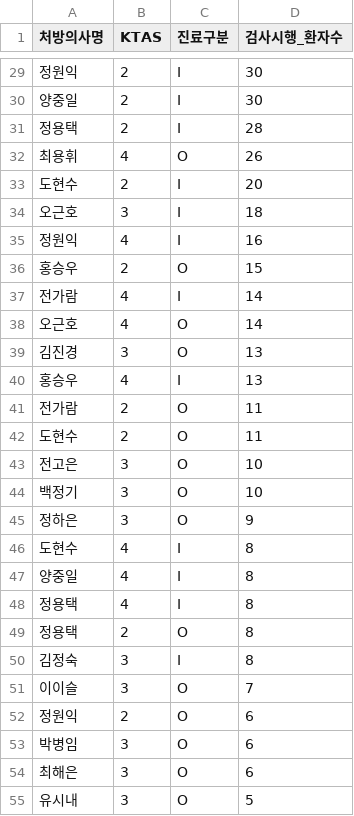
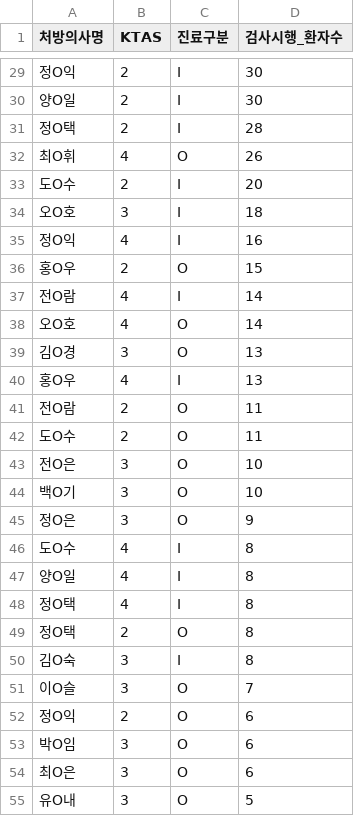
Before and after one commit to chul1215/em-ktas, a CSV file: data/now_data/대전병원_의사별_세부처방현황.csv, drawn as a sheet; only a part is shown, gaps mark what is left out; the diff covers the shown part only.

```diff
--- a/data/now_data/대전병원_의사별_세부처방현황.csv
+++ b/data/now_data/대전병원_의사별_세부처방현황.csv
@@ -29,27 +29,27 @@
-정원익,2,I,30
-양중일,2,I,30
-정용택,2,I,28
-최용휘,4,O,26
-도현수,2,I,20
-오근호,3,I,18
-정원익,4,I,16
-홍승우,2,O,15
-전가람,4,I,14
-오근호,4,O,14
-김진경,3,O,13
-홍승우,4,I,13
-전가람,2,O,11
-도현수,2,O,11
-전고은,3,O,10
-백정기,3,O,10
-정하은,3,O,9
-도현수,4,I,8
-양중일,4,I,8
-정용택,4,I,8
-정용택,2,O,8
-김정숙,3,I,8
-이이슬,3,O,7
-정원익,2,O,6
-박병임,3,O,6
-최해은,3,O,6
-유시내,3,O,5
+정O익,2,I,30
+양O일,2,I,30
+정O택,2,I,28
+최O휘,4,O,26
+도O수,2,I,20
+오O호,3,I,18
+정O익,4,I,16
+홍O우,2,O,15
+전O람,4,I,14
+오O호,4,O,14
+김O경,3,O,13
+홍O우,4,I,13
+전O람,2,O,11
+도O수,2,O,11
+전O은,3,O,10
+백O기,3,O,10
+정O은,3,O,9
+도O수,4,I,8
+양O일,4,I,8
+정O택,4,I,8
+정O택,2,O,8
+김O숙,3,I,8
+이O슬,3,O,7
+정O익,2,O,6
+박O임,3,O,6
+최O은,3,O,6
+유O내,3,O,5
```
Also changed, not shown: 88 edited cells elsewhere in this file, data/now_data/유성병원_의사별_세부처방현황.csv, 12 other files.
